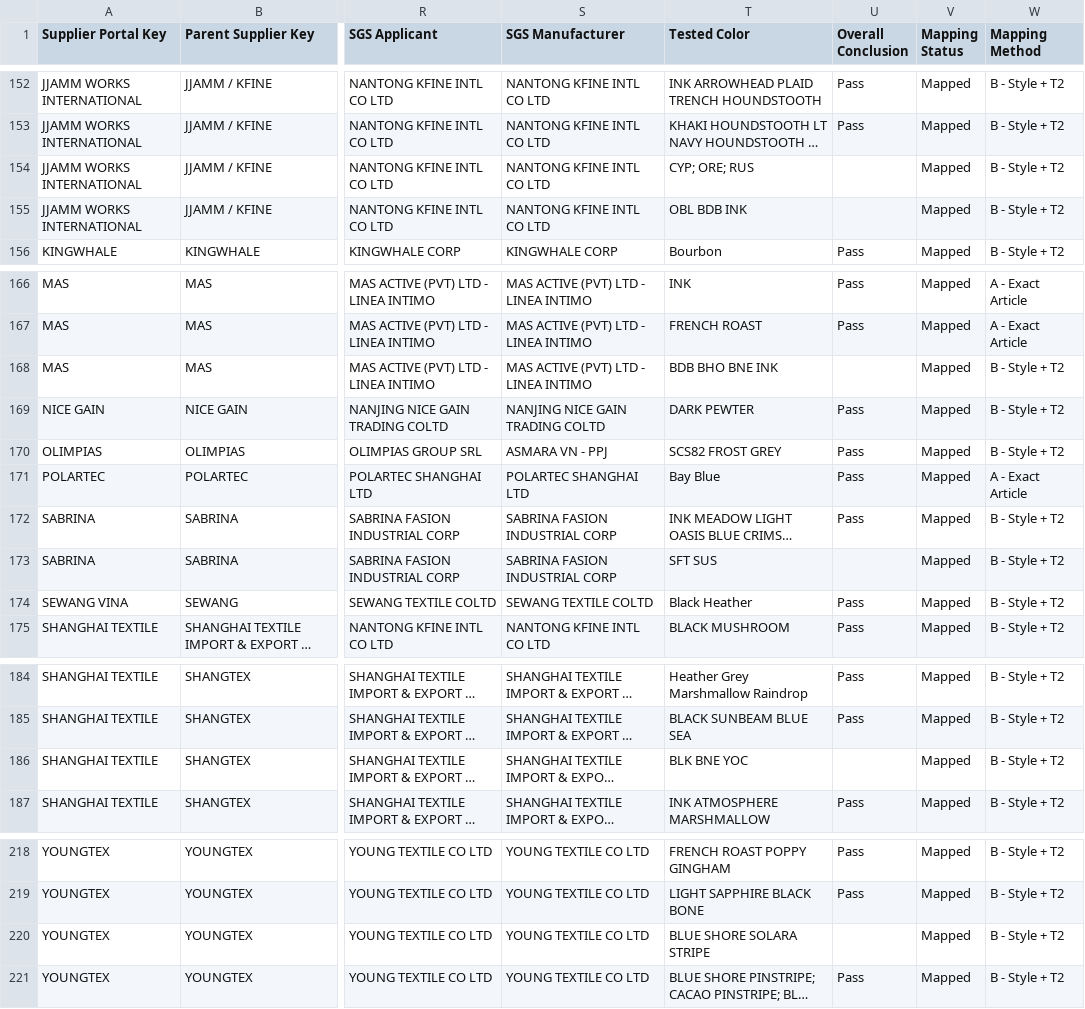
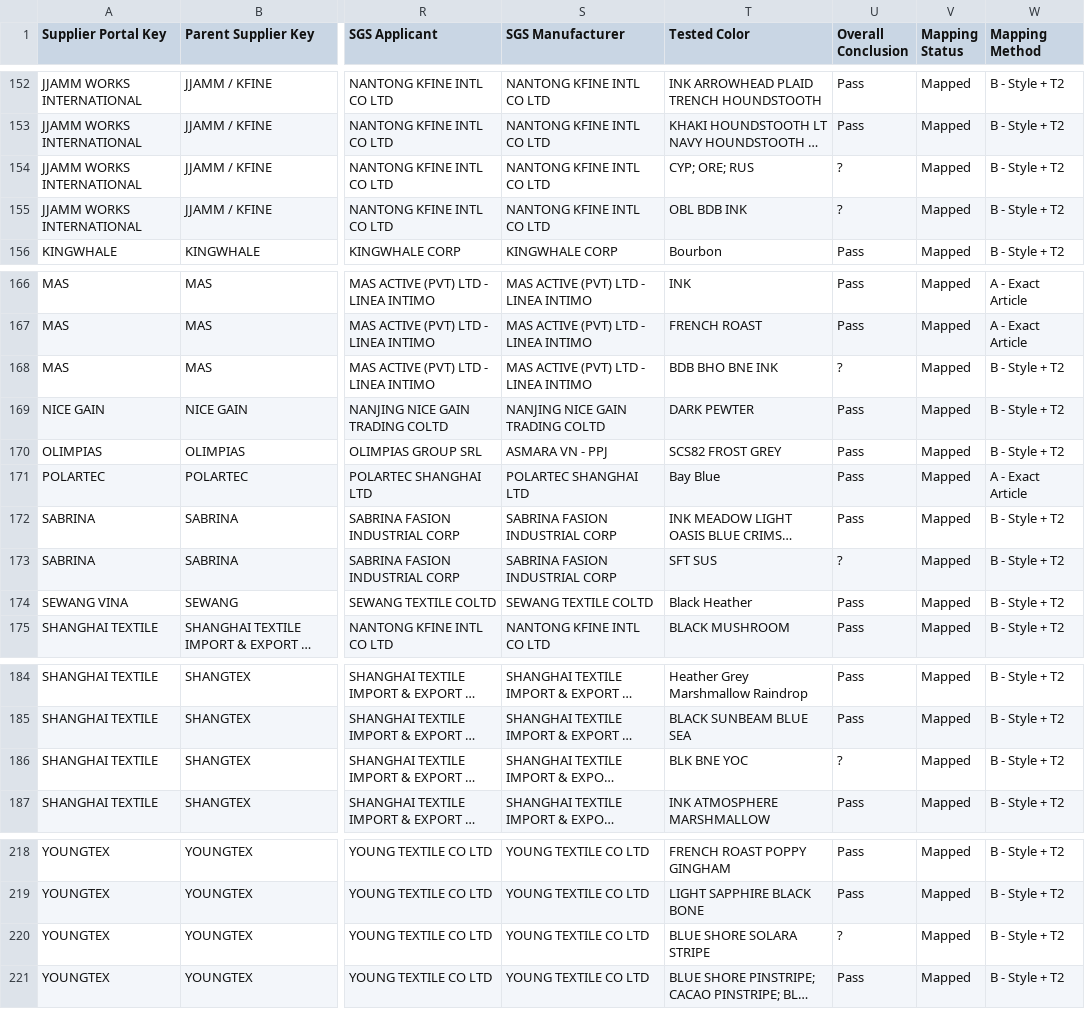
Before and after one commit to chihyang1/vuori-compliance-dashboard, a CSV file: Fabric Records Master.csv, drawn as a sheet; only a part is shown, gaps mark what is left out; long unchanged cells end in …; the diff covers the shown part only; the diff names each change by its address in the sheet, - before the commit and + after, or states it on an @@ line.

```diff
--- a/Fabric Records Master.csv
+++ b/Fabric Records Master.csv
-U154:U155 (Overall Conclusion): (empty)
+U154:U155 (Overall Conclusion): ?
-U168 (Overall Conclusion): (empty)
+U168 (Overall Conclusion): ?
-U173 (Overall Conclusion): (empty)
+U173 (Overall Conclusion): ?
-U186 (Overall Conclusion): (empty)
+U186 (Overall Conclusion): ?
-U220 (Overall Conclusion): (empty)
+U220 (Overall Conclusion): ?
```
Also changed, not shown: 21 edited cells elsewhere in this file.
